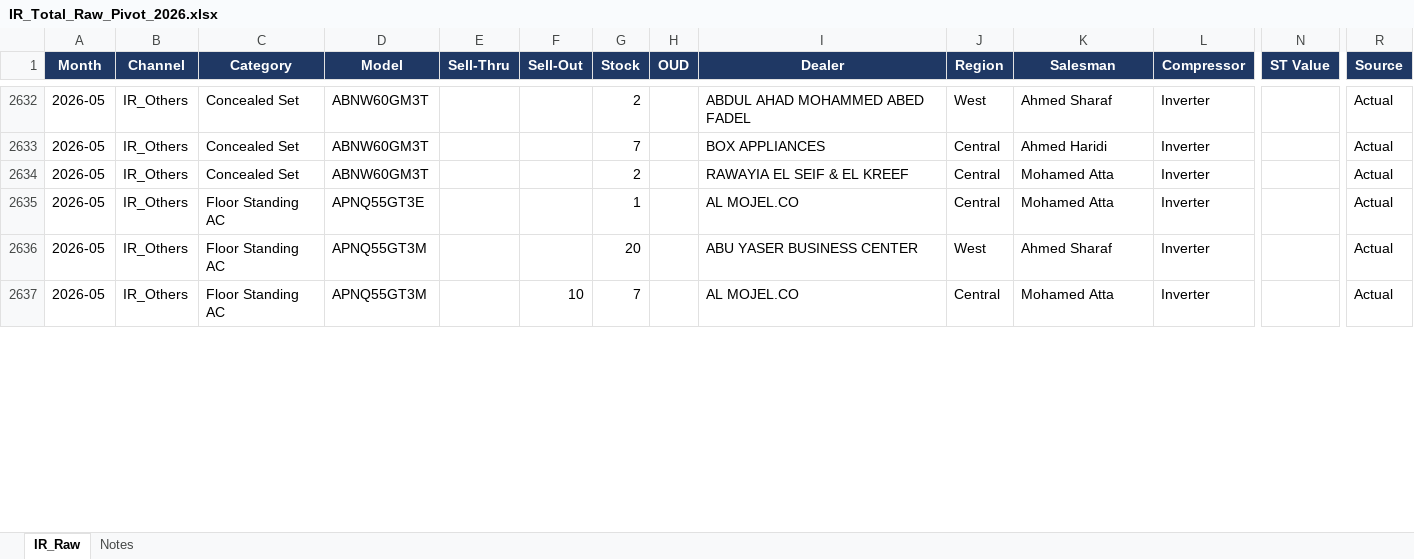
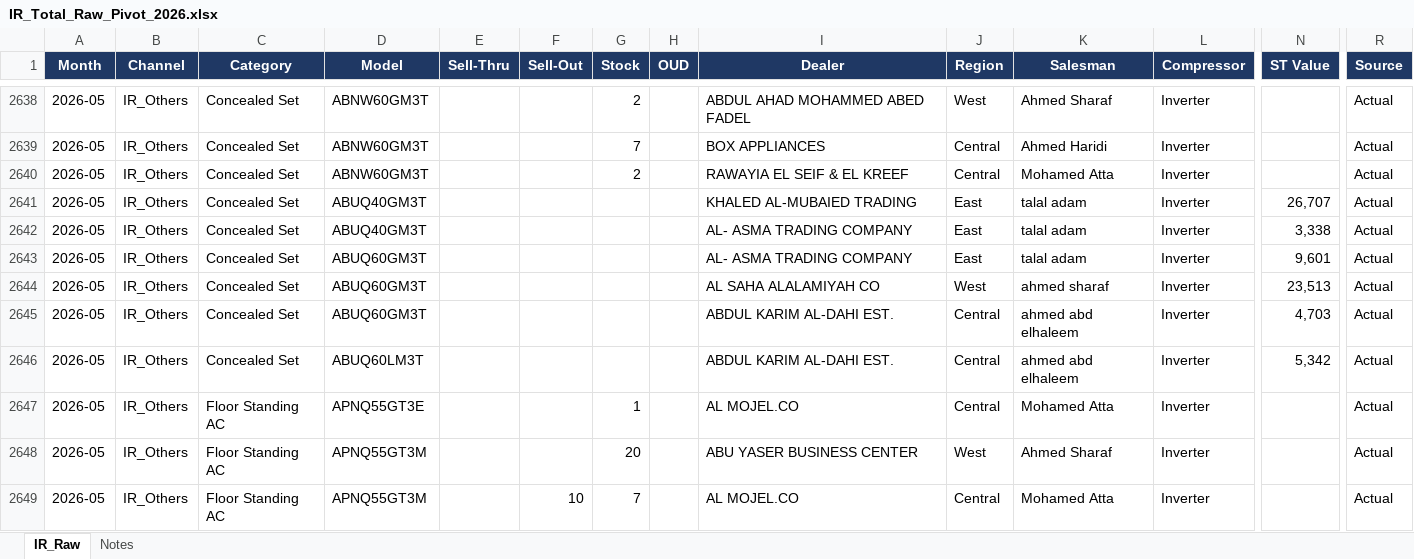
Before and after one commit to perfectjjong/Shaker-MD-App, an Excel workbook: docs/dashboards/ir-total/IR_Total_Raw_Pivot_2026.xlsx, sheet IR_Raw, drawn as a sheet; only a part is shown, gaps mark what is left out; values as stored, in another font and other column widths than the file's, no borders; rows hold the shown columns only; the diff covers the shown part only; the diff names each change by its address in the sheet, - before the commit and + after, or states it on an @@ line.

Commit message:
update: IR Total May 2026 Sell-Thru 업데이트
Sell Thru: Sell thru_260531.xlsx
IR Dashboard: [DIR] 05. May

```diff
--- a/docs/dashboards/ir-total/IR_Total_Raw_Pivot_2026.xlsx (sheet IR_Raw)
+++ b/docs/dashboards/ir-total/IR_Total_Raw_Pivot_2026.xlsx (sheet IR_Raw)
+row 2641: 2026-05 | IR_Others | Concealed Set | ABUQ40GM3T |  |  |  |  | KHALED AL-MUBAIED TRADING | East | talal adam | Inverter | 26,707 | Actual
+row 2642: 2026-05 | IR_Others | Concealed Set | ABUQ40GM3T |  |  |  |  | AL- ASMA TRADING COMPANY | East | talal adam | Inverter | 3,338 | Actual
+row 2643: 2026-05 | IR_Others | Concealed Set | ABUQ60GM3T |  |  |  |  | AL- ASMA TRADING COMPANY | East | talal adam | Inverter | 9,601 | Actual
+row 2644: 2026-05 | IR_Others | Concealed Set | ABUQ60GM3T |  |  |  |  | AL SAHA ALALAMIYAH CO | West | ahmed sharaf | Inverter | 23,513 | Actual
+row 2645: 2026-05 | IR_Others | Concealed Set | ABUQ60GM3T |  |  |  |  | ABDUL KARIM AL-DAHI EST. | Central | ahmed abd elhaleem | Inverter | 4,703 | Actual
+row 2646: 2026-05 | IR_Others | Concealed Set | ABUQ60LM3T |  |  |  |  | ABDUL KARIM AL-DAHI EST. | Central | ahmed abd elhaleem | Inverter | 5,342 | Actual
```
Also changed, not shown: 8 added rows, 1 removed row and 61 edited cells elsewhere in this sheet, sheet Notes, 2 other files.
